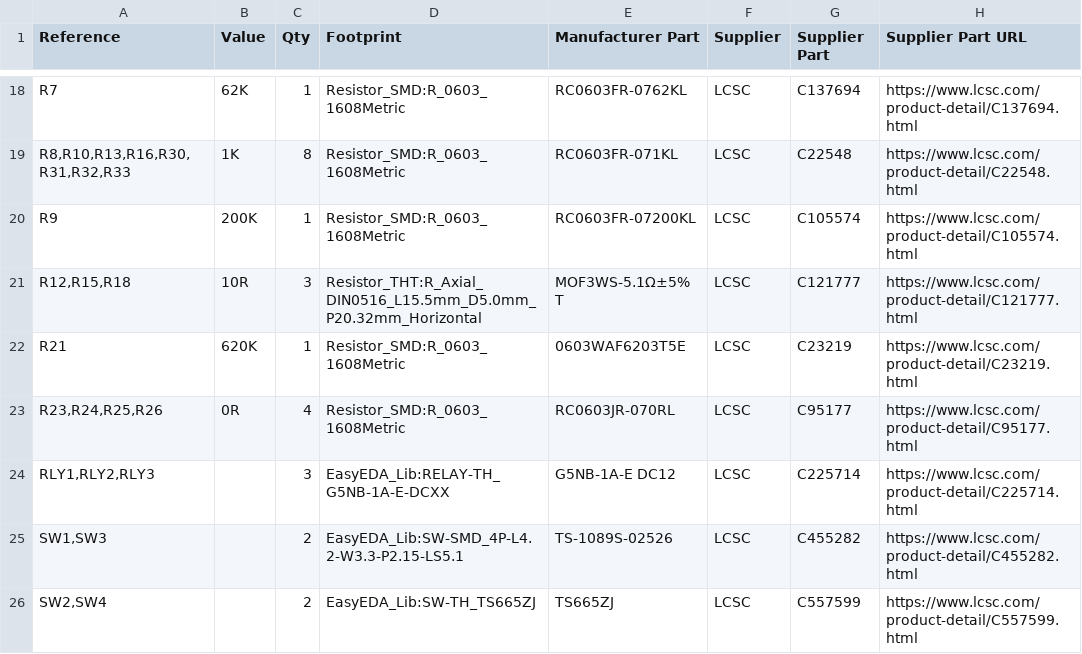
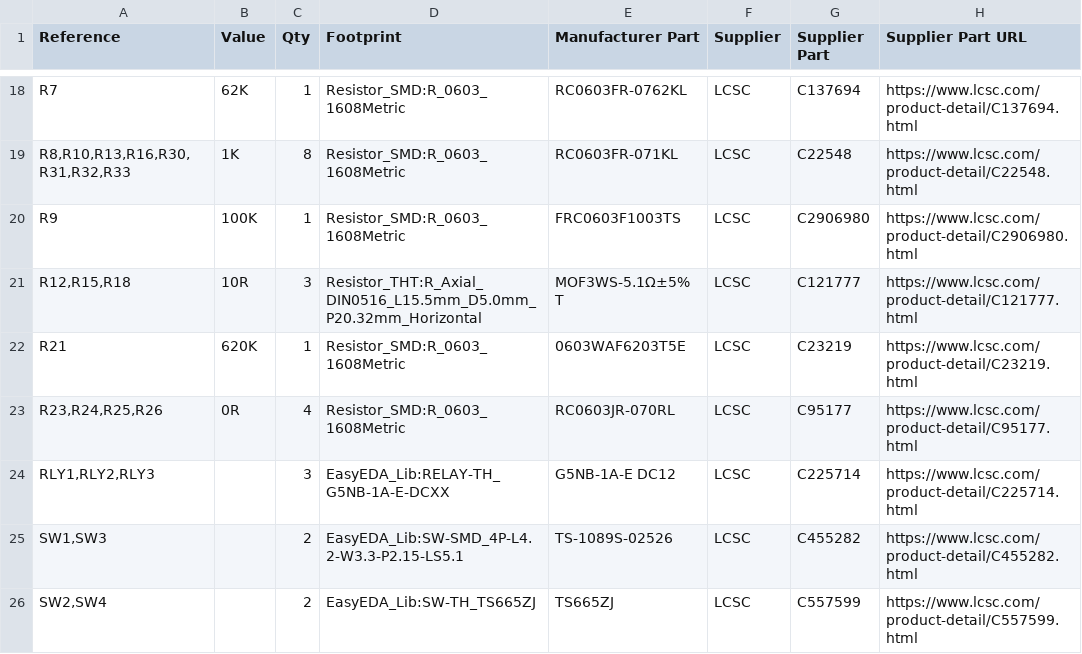
Before and after one commit to ArcaEge/capacitor-alarm-clock, a CSV file: production/bom_pcb_components.csv, drawn as a sheet; only a part is shown, gaps mark what is left out.

Commit message:
Update BOM

```diff
--- a/production/bom_pcb_components.csv
+++ b/production/bom_pcb_components.csv
@@ -19,3 +19,3 @@
 "R8,R10,R13,R16,R30,R31,R32,R33","1K","8","Resistor_SMD:R_0603_1608Metric","RC0603FR-071KL","LCSC","C22548","https://www.lcsc.com/product-detail/C22548.html"
-"R9","200K","1","Resistor_SMD:R_0603_1608Metric","RC0603FR-07200KL","LCSC","C105574","https://www.lcsc.com/product-detail/C105574.html"
+"R9","100K","1","Resistor_SMD:R_0603_1608Metric","FRC0603F1003TS","LCSC","C2906980","https://www.lcsc.com/product-detail/C2906980.html"
 "R12,R15,R18","10R","3","Resistor_THT:R_Axial_DIN0516_L15.5mm_D5.0mm_P20.32mm_Horizontal","MOF3WS-5.1Ω±5% T","LCSC","C121777","https://www.lcsc.com/product-detail/C121777.html"
```
